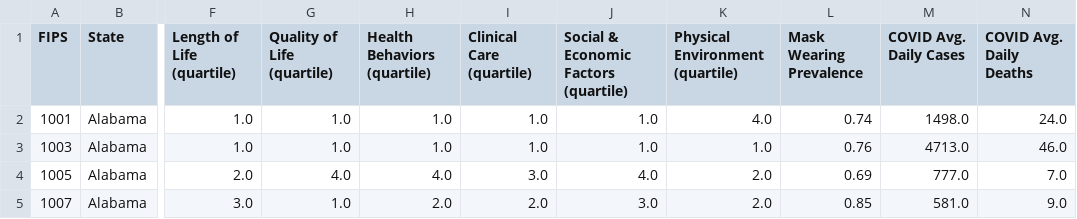
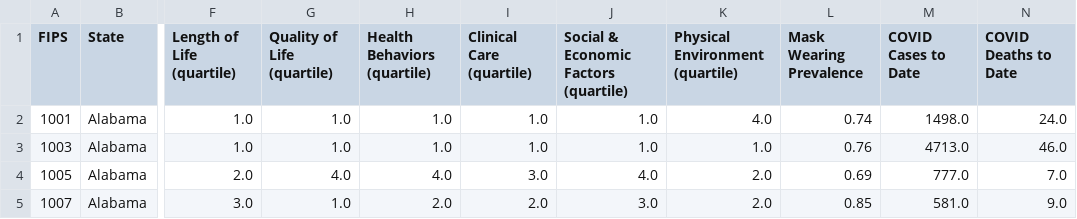
Before and after one commit to kripa-experiments/covid-factors, a CSV file: covid-causalanalysis-county-data-v2.csv, drawn as a sheet; only a part is shown, gaps mark what is left out; the diff names each change by its address in the sheet, - before the commit and + after, or states it on an @@ line.

Commit message:
Fixed field names

```diff
--- a/covid-causalanalysis-county-data-v2.csv
+++ b/covid-causalanalysis-county-data-v2.csv
-M1: COVID Avg. Daily Cases
+M1: COVID Cases to Date
-N1: COVID Avg. Daily Deaths
+N1: COVID Deaths to Date
```
